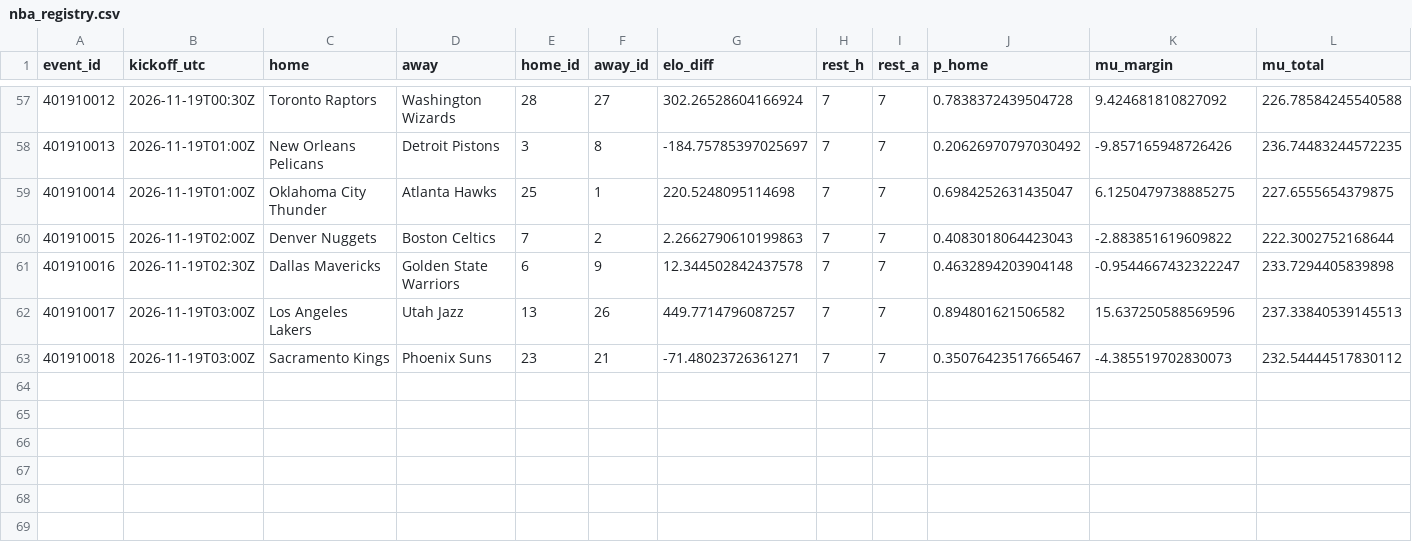
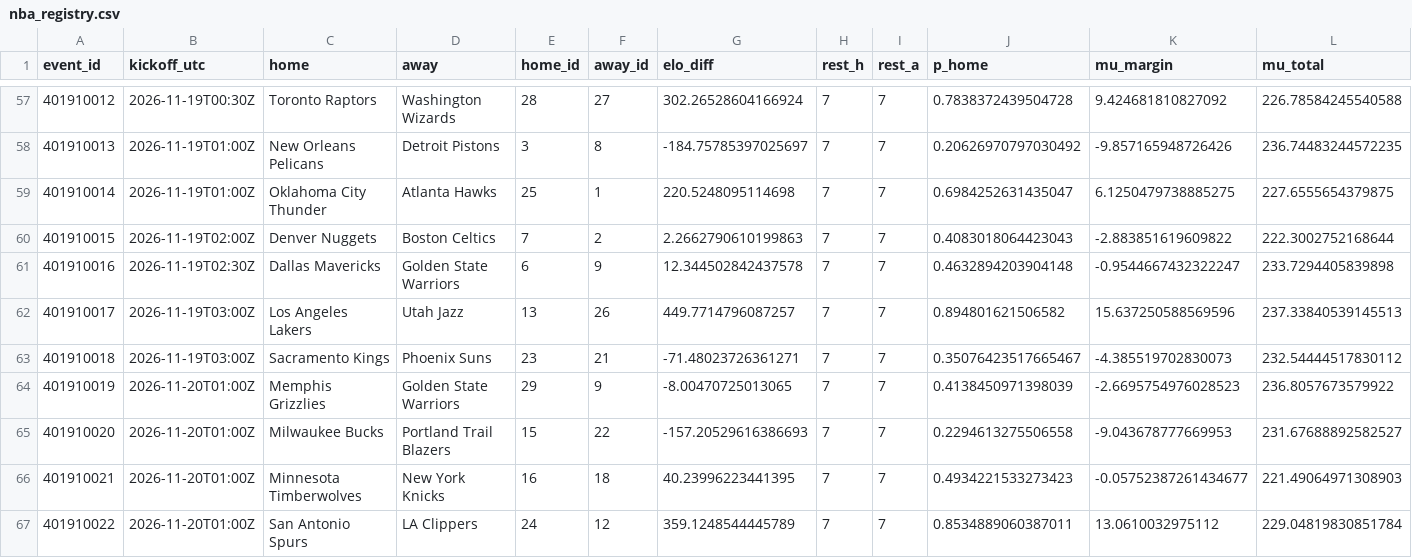
Before and after one commit to gabrielreyesu/kalshi-ai, a CSV file: predictions/nba_registry.csv, drawn as a sheet; only a part is shown, gaps mark what is left out; rows hold the shown columns only; the diff names each change by its address in the sheet, - before the commit and + after, or states it on an @@ line.

```diff
--- a/predictions/nba_registry.csv
+++ b/predictions/nba_registry.csv
+row 64: 401910019 | 2026-11-20T01:00Z | Memphis Grizzlies | Golden State Warriors | 29 | 9 | -8.00470725013065 | 7 | 7 | 0.4138450971398039 | -2.6695754976028523 | 236.8057673579922
+row 65: 401910020 | 2026-11-20T01:00Z | Milwaukee Bucks | Portland Trail Blazers | 15 | 22 | -157.20529616386693 | 7 | 7 | 0.2294613275506558 | -9.043678777669953 | 231.67688892582527
+row 66: 401910021 | 2026-11-20T01:00Z | Minnesota Timberwolves | New York Knicks | 16 | 18 | 40.23996223441395 | 7 | 7 | 0.4934221533273423 | -0.05752387261434677 | 221.49064971308903
+row 67: 401910022 | 2026-11-20T01:00Z | San Antonio Spurs | LA Clippers | 24 | 12 | 359.1248544445789 | 7 | 7 | 0.8534889060387011 | 13.0610032975112 | 229.04819830851784
```
Also changed, not shown: predictions/nba_polymarket_snapshots.csv, predictions/nfl_kalshi_edges.csv, 8 other files.
